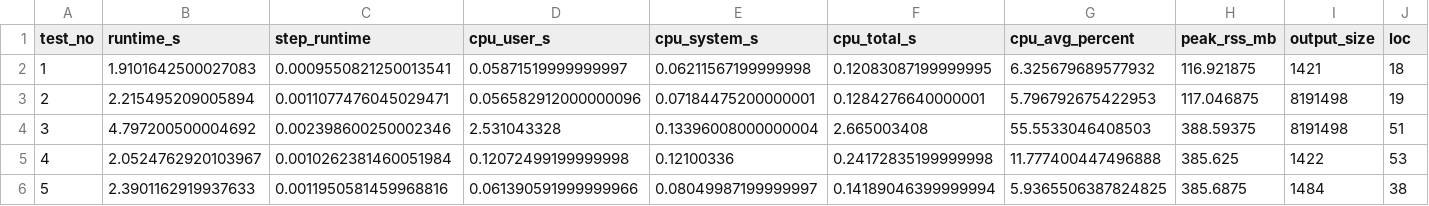
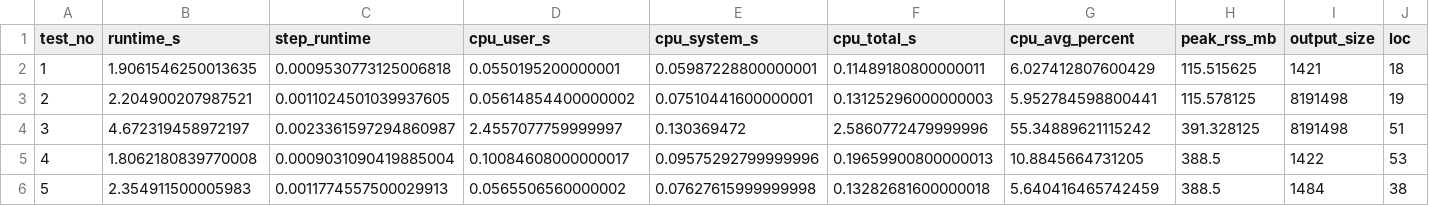
Before and after one commit to DAIMoNDLab/tud-sumo-examples, a CSV file: tuds_benchmark_tests/results/base.csv, drawn as a sheet; only a part is shown; the diff names each change by its address in the sheet, - before the commit and + after, or states it on an @@ line.

```diff
--- a/tuds_benchmark_tests/results/base.csv
+++ b/tuds_benchmark_tests/results/base.csv
-B2 (runtime_s): 1.9101642500027083
+B2 (runtime_s): 1.9061546250013635
-C2 (step_runtime): 0.0009550821250013541
+C2 (step_runtime): 0.0009530773125006818
-D2 (cpu_user_s): 0.05871519999999997
+D2 (cpu_user_s): 0.0550195200000001
-E2 (cpu_system_s): 0.06211567199999998
+E2 (cpu_system_s): 0.05987228800000001
-F2 (cpu_total_s): 0.12083087199999995
+F2 (cpu_total_s): 0.11489180800000011
-G2 (cpu_avg_percent): 6.325679689577932
+G2 (cpu_avg_percent): 6.027412807600429
-H2 (peak_rss_mb): 116.921875
+H2 (peak_rss_mb): 115.515625
-B3 (runtime_s): 2.215495209005894
+B3 (runtime_s): 2.204900207987521
-C3 (step_runtime): 0.0011077476045029471
+C3 (step_runtime): 0.0011024501039937605
-D3 (cpu_user_s): 0.056582912000000096
+D3 (cpu_user_s): 0.05614854400000002
-E3 (cpu_system_s): 0.07184475200000001
+E3 (cpu_system_s): 0.07510441600000001
-F3 (cpu_total_s): 0.1284276640000001
+F3 (cpu_total_s): 0.13125296000000003
-G3 (cpu_avg_percent): 5.796792675422953
+G3 (cpu_avg_percent): 5.952784598800441
-H3 (peak_rss_mb): 117.046875
+H3 (peak_rss_mb): 115.578125
-B4 (runtime_s): 4.797200500004692
+B4 (runtime_s): 4.672319458972197
-C4 (step_runtime): 0.002398600250002346
+C4 (step_runtime): 0.0023361597294860987
-D4 (cpu_user_s): 2.531043328
+D4 (cpu_user_s): 2.4557077759999997
-E4 (cpu_system_s): 0.13396008000000004
+E4 (cpu_system_s): 0.130369472
-F4 (cpu_total_s): 2.665003408
+F4 (cpu_total_s): 2.5860772479999996
-G4 (cpu_avg_percent): 55.5533046408503
+G4 (cpu_avg_percent): 55.34889621115242
-H4 (peak_rss_mb): 388.59375
+H4 (peak_rss_mb): 391.328125
-B5 (runtime_s): 2.0524762920103967
+B5 (runtime_s): 1.8062180839770008
-C5 (step_runtime): 0.0010262381460051984
+C5 (step_runtime): 0.0009031090419885004
-D5 (cpu_user_s): 0.12072499199999998
+D5 (cpu_user_s): 0.10084608000000017
-E5 (cpu_system_s): 0.12100336
+E5 (cpu_system_s): 0.09575292799999996
-F5 (cpu_total_s): 0.24172835199999998
+F5 (cpu_total_s): 0.19659900800000013
-G5 (cpu_avg_percent): 11.777400447496888
+G5 (cpu_avg_percent): 10.8845664731205
-H5 (peak_rss_mb): 385.625
+H5 (peak_rss_mb): 388.5
-B6 (runtime_s): 2.3901162919937633
+B6 (runtime_s): 2.354911500005983
-C6 (step_runtime): 0.0011950581459968816
+C6 (step_runtime): 0.0011774557500029913
-D6 (cpu_user_s): 0.061390591999999966
+D6 (cpu_user_s): 0.0565506560000002
-E6 (cpu_system_s): 0.08049987199999997
+E6 (cpu_system_s): 0.07627615999999998
-F6 (cpu_total_s): 0.14189046399999994
+F6 (cpu_total_s): 0.13282681600000018
-G6 (cpu_avg_percent): 5.9365506387824825
+G6 (cpu_avg_percent): 5.640416465742459
-H6 (peak_rss_mb): 385.6875
+H6 (peak_rss_mb): 388.5
```
Also changed, not shown: tuds_benchmark_tests/results/tuds.csv, 12 other files.
